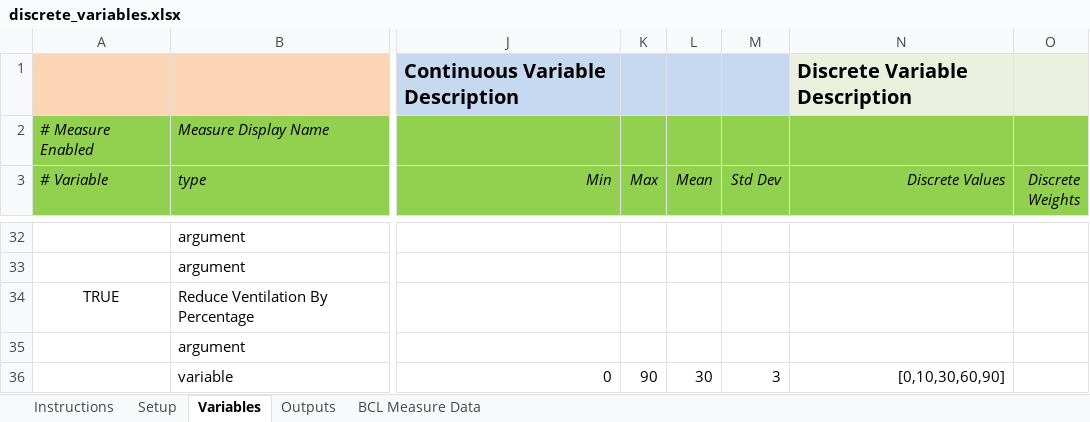
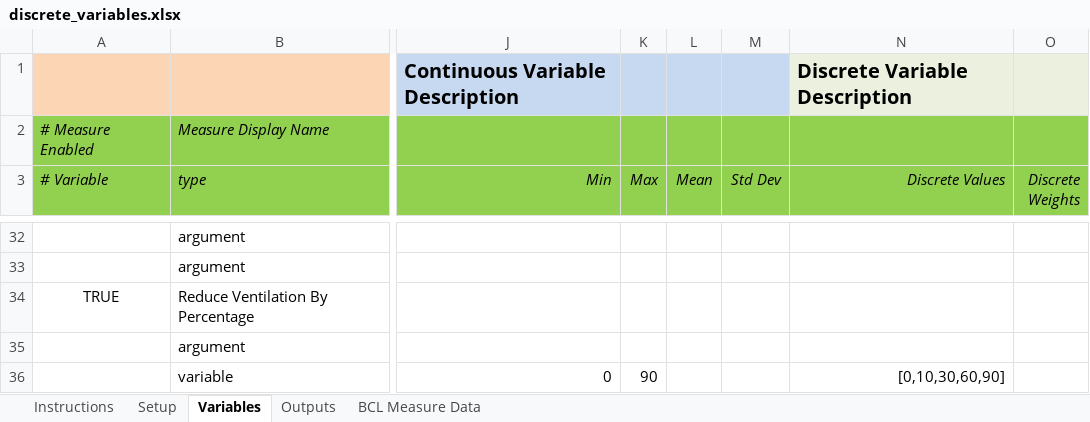
Before and after one commit to NREL/OpenStudio-analysis-gem, an Excel workbook: spec/files/discrete_variables.xlsx, sheet Variables, drawn as a sheet; only a part is shown, gaps mark what is left out; values as stored, in another font and other column widths than the file's, no borders; the diff names each change by its address in the sheet, - before the commit and + after, or states it on an @@ line.

Commit message:
move to symbolized header in excel file

```diff
--- a/spec/files/discrete_variables.xlsx (sheet Variables)
+++ b/spec/files/discrete_variables.xlsx (sheet Variables)
-L36 (Mean): 30
+L36 (Mean): (empty)
-M36 (Std Dev): 3
+M36 (Std Dev): (empty)
```
Also changed, not shown: sheet Setup, spec/files/no_variables.xlsx, 6 other files.
